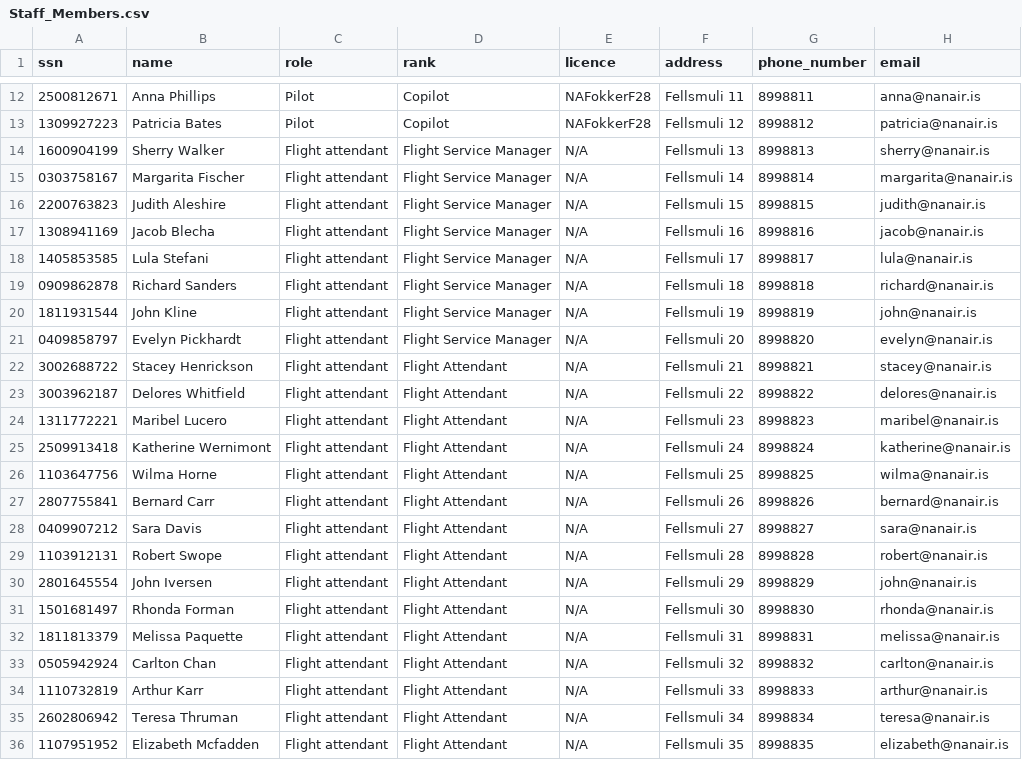
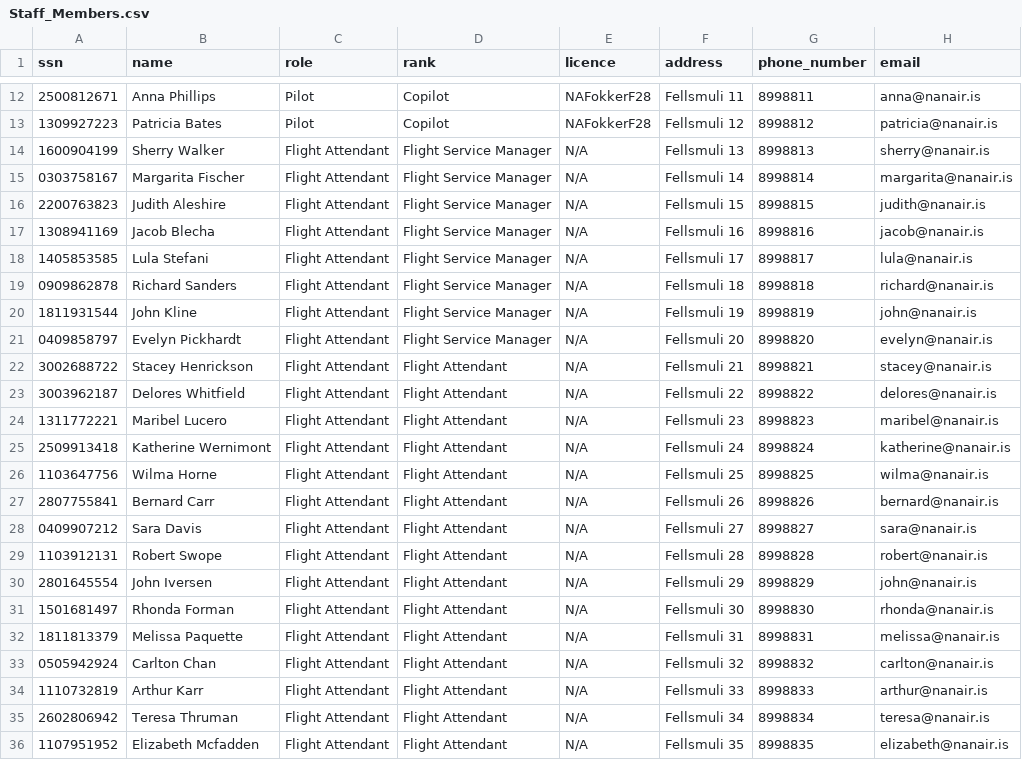
Before and after one commit to svana00/NaN-Air-code, a CSV file: csv_files/Staff_Members.csv, drawn as a sheet; only a part is shown, gaps mark what is left out.

```diff
--- a/csv_files/Staff_Members.csv
+++ b/csv_files/Staff_Members.csv
@@ -13,24 +13,24 @@ ssn,name,role,rank,licence,address,phone_number,email
 1309927223,Patricia Bates,Pilot,Copilot,NAFokkerF28,Fellsmuli 12,8998812,patricia@nanair.is
-1600904199,Sherry Walker,Flight attendant,Flight Service Manager,N/A,Fellsmuli 13,8998813,sherry@nanair.is
-0303758167,Margarita Fischer,Flight attendant,Flight Service Manager,N/A,Fellsmuli 14,8998814,margarita@nanair.is
-2200763823,Judith Aleshire,Flight attendant,Flight Service Manager,N/A,Fellsmuli 15,8998815,judith@nanair.is
-1308941169,Jacob Blecha,Flight attendant,Flight Service Manager,N/A,Fellsmuli 16,8998816,jacob@nanair.is
-1405853585,Lula Stefani,Flight attendant,Flight Service Manager,N/A,Fellsmuli 17,8998817,lula@nanair.is
-0909862878,Richard Sanders,Flight attendant,Flight Service Manager,N/A,Fellsmuli 18,8998818,richard@nanair.is
-1811931544,John Kline,Flight attendant,Flight Service Manager,N/A,Fellsmuli 19,8998819,john@nanair.is
-0409858797,Evelyn Pickhardt,Flight attendant,Flight Service Manager,N/A,Fellsmuli 20,8998820,evelyn@nanair.is
-3002688722,Stacey Henrickson,Flight attendant,Flight Attendant,N/A,Fellsmuli 21,8998821,stacey@nanair.is
-3003962187,Delores Whitfield,Flight attendant,Flight Attendant,N/A,Fellsmuli 22,8998822,delores@nanair.is
-1311772221,Maribel Lucero,Flight attendant,Flight Attendant,N/A,Fellsmuli 23,8998823,maribel@nanair.is
-2509913418,Katherine Wernimont,Flight attendant,Flight Attendant,N/A,Fellsmuli 24,8998824,katherine@nanair.is
-1103647756,Wilma Horne,Flight attendant,Flight Attendant,N/A,Fellsmuli 25,8998825,wilma@nanair.is
-2807755841,Bernard Carr,Flight attendant,Flight Attendant,N/A,Fellsmuli 26,8998826,bernard@nanair.is
-0409907212,Sara Davis,Flight attendant,Flight Attendant,N/A,Fellsmuli 27,8998827,sara@nanair.is
-1103912131,Robert Swope,Flight attendant,Flight Attendant,N/A,Fellsmuli 28,8998828,robert@nanair.is
-2801645554,John Iversen,Flight attendant,Flight Attendant,N/A,Fellsmuli 29,8998829,john@nanair.is
-1501681497,Rhonda Forman,Flight attendant,Flight Attendant,N/A,Fellsmuli 30,8998830,rhonda@nanair.is
-1811813379,Melissa Paquette,Flight attendant,Flight Attendant,N/A,Fellsmuli 31,8998831,melissa@nanair.is
-0505942924,Carlton Chan,Flight attendant,Flight Attendant,N/A,Fellsmuli 32,8998832,carlton@nanair.is
-1110732819,Arthur Karr,Flight attendant,Flight Attendant,N/A,Fellsmuli 33,8998833,arthur@nanair.is
-2602806942,Teresa Thruman,Flight attendant,Flight Attendant,N/A,Fellsmuli 34,8998834,teresa@nanair.is
-1107951952,Elizabeth Mcfadden,Flight attendant,Flight Attendant,N/A,Fellsmuli 35,8998835,elizabeth@nanair.is
+1600904199,Sherry Walker,Flight Attendant,Flight Service Manager,N/A,Fellsmuli 13,8998813,sherry@nanair.is
+0303758167,Margarita Fischer,Flight Attendant,Flight Service Manager,N/A,Fellsmuli 14,8998814,margarita@nanair.is
+2200763823,Judith Aleshire,Flight Attendant,Flight Service Manager,N/A,Fellsmuli 15,8998815,judith@nanair.is
+1308941169,Jacob Blecha,Flight Attendant,Flight Service Manager,N/A,Fellsmuli 16,8998816,jacob@nanair.is
+1405853585,Lula Stefani,Flight Attendant,Flight Service Manager,N/A,Fellsmuli 17,8998817,lula@nanair.is
+0909862878,Richard Sanders,Flight Attendant,Flight Service Manager,N/A,Fellsmuli 18,8998818,richard@nanair.is
+1811931544,John Kline,Flight Attendant,Flight Service Manager,N/A,Fellsmuli 19,8998819,john@nanair.is
+0409858797,Evelyn Pickhardt,Flight Attendant,Flight Service Manager,N/A,Fellsmuli 20,8998820,evelyn@nanair.is
+3002688722,Stacey Henrickson,Flight Attendant,Flight Attendant,N/A,Fellsmuli 21,8998821,stacey@nanair.is
+3003962187,Delores Whitfield,Flight Attendant,Flight Attendant,N/A,Fellsmuli 22,8998822,delores@nanair.is
+1311772221,Maribel Lucero,Flight Attendant,Flight Attendant,N/A,Fellsmuli 23,8998823,maribel@nanair.is
+2509913418,Katherine Wernimont,Flight Attendant,Flight Attendant,N/A,Fellsmuli 24,8998824,katherine@nanair.is
+1103647756,Wilma Horne,Flight Attendant,Flight Attendant,N/A,Fellsmuli 25,8998825,wilma@nanair.is
+2807755841,Bernard Carr,Flight Attendant,Flight Attendant,N/A,Fellsmuli 26,8998826,bernard@nanair.is
+0409907212,Sara Davis,Flight Attendant,Flight Attendant,N/A,Fellsmuli 27,8998827,sara@nanair.is
+1103912131,Robert Swope,Flight Attendant,Flight Attendant,N/A,Fellsmuli 28,8998828,robert@nanair.is
+2801645554,John Iversen,Flight Attendant,Flight Attendant,N/A,Fellsmuli 29,8998829,john@nanair.is
+1501681497,Rhonda Forman,Flight Attendant,Flight Attendant,N/A,Fellsmuli 30,8998830,rhonda@nanair.is
+1811813379,Melissa Paquette,Flight Attendant,Flight Attendant,N/A,Fellsmuli 31,8998831,melissa@nanair.is
+0505942924,Carlton Chan,Flight Attendant,Flight Attendant,N/A,Fellsmuli 32,8998832,carlton@nanair.is
+1110732819,Arthur Karr,Flight Attendant,Flight Attendant,N/A,Fellsmuli 33,8998833,arthur@nanair.is
+2602806942,Teresa Thruman,Flight Attendant,Flight Attendant,N/A,Fellsmuli 34,8998834,teresa@nanair.is
+1107951952,Elizabeth Mcfadden,Flight Attendant,Flight Attendant,N/A,Fellsmuli 35,8998835,elizabeth@nanair.is
```
Also changed, not shown: 2 other files.
